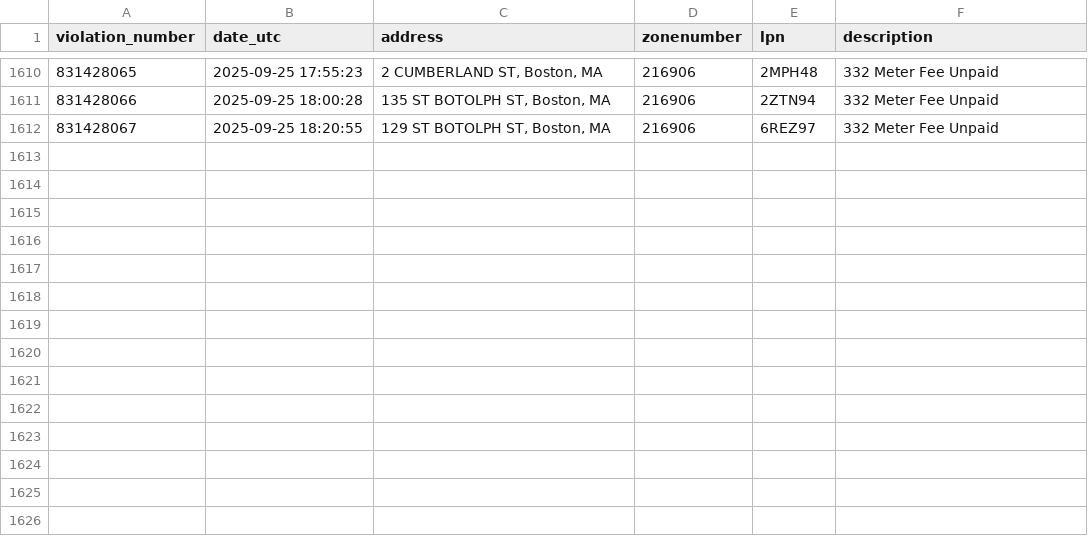
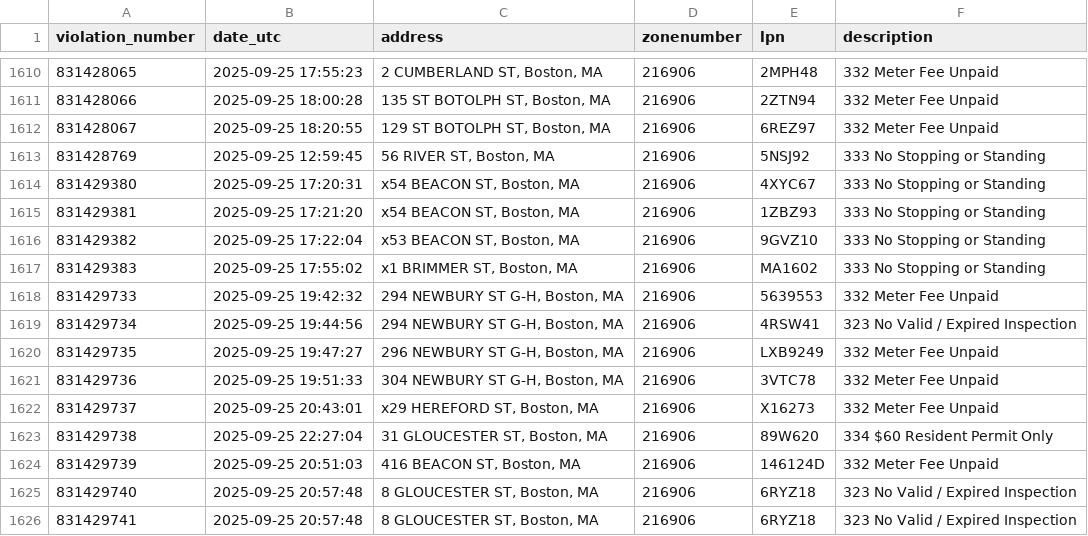
Before and after one commit to jack898/PollingAuto, a CSV file: filtered_boston_tickets.csv, drawn as a sheet; only a part is shown, gaps mark what is left out.

```diff
--- a/filtered_boston_tickets.csv
+++ b/filtered_boston_tickets.csv
@@ -1612 +1612,15 @@ violation_number,date_utc,address,zonenumber,lpn,description
 831428067,2025-09-25 18:20:55,"129 ST BOTOLPH ST, Boston, MA",216906,6REZ97,332 Meter Fee Unpaid
+831428769,2025-09-25 12:59:45,"56 RIVER ST, Boston, MA",216906,5NSJ92,333 No Stopping or Standing
+831429380,2025-09-25 17:20:31,"x54 BEACON ST, Boston, MA",216906,4XYC67,333 No Stopping or Standing
+831429381,2025-09-25 17:21:20,"x54 BEACON ST, Boston, MA",216906,1ZBZ93,333 No Stopping or Standing
+831429382,2025-09-25 17:22:04,"x53 BEACON ST, Boston, MA",216906,9GVZ10,333 No Stopping or Standing
+831429383,2025-09-25 17:55:02,"x1 BRIMMER ST, Boston, MA",216906,MA1602,333 No Stopping or Standing
+831429733,2025-09-25 19:42:32,"294 NEWBURY ST G-H, Boston, MA",216906,5639553,332 Meter Fee Unpaid
+831429734,2025-09-25 19:44:56,"294 NEWBURY ST G-H, Boston, MA",216906,4RSW41,323 No Valid / Expired Inspection
+831429735,2025-09-25 19:47:27,"296 NEWBURY ST G-H, Boston, MA",216906,LXB9249,332 Meter Fee Unpaid
+831429736,2025-09-25 19:51:33,"304 NEWBURY ST G-H, Boston, MA",216906,3VTC78,332 Meter Fee Unpaid
+831429737,2025-09-25 20:43:01,"x29 HEREFORD ST, Boston, MA",216906,X16273,332 Meter Fee Unpaid
+831429738,2025-09-25 22:27:04,"31 GLOUCESTER ST, Boston, MA",216906,89W620,334 $60 Resident Permit Only
+831429739,2025-09-25 20:51:03,"416 BEACON ST, Boston, MA",216906,146124D,332 Meter Fee Unpaid
+831429740,2025-09-25 20:57:48,"8 GLOUCESTER ST, Boston, MA",216906,6RYZ18,323 No Valid / Expired Inspection
+831429741,2025-09-25 20:57:48,"8 GLOUCESTER ST, Boston, MA",216906,6RYZ18,323 No Valid / Expired Inspection
```
Also changed, not shown: 3 other files.
